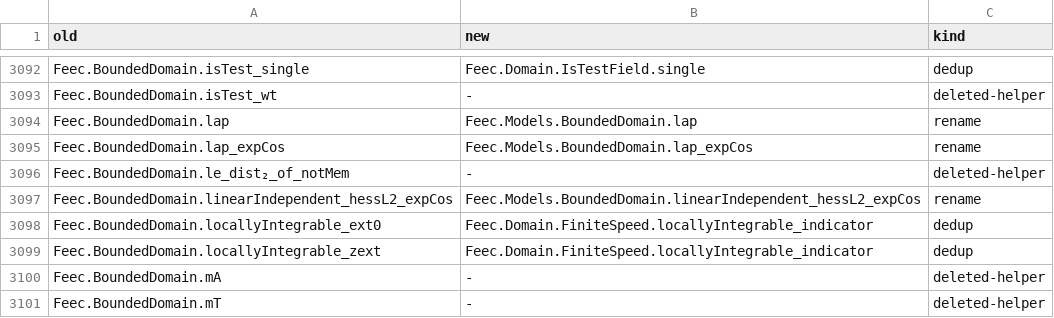
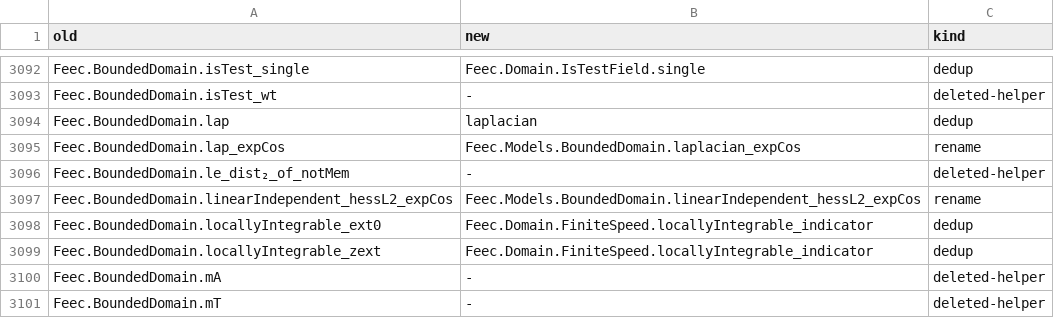
Before and after one commit to vincentqb/feec, a TSV file: docs/migration/map.tsv, drawn as a sheet; only a part is shown, gaps mark what is left out.

Commit message:
laplacian: one general Laplacian laplacian f = Σᵢ ∂ᵢ∂ᵢ f on (ι → 𝕜) → F in ForMathlib.Calculus.Partial (laplacian_apply, laplacian_add, laplacian_const_smul; Mathlib's Δ needs an inner product space, Fin n → ℝ has the sup norm); Models.BoundedDomain.lap and MaxNormHeat.laplacian removed (same definition), lap_expCos renamed laplacian_expCos; eq_zero_of_laplacian_eq and isSphereTT_radDeriv state Δ with laplacian; map.tsv lap row dedup to laplacian; FeecCheck.MaxNormNeumann snapshot uses laplacian

```diff
--- a/docs/migration/map.tsv
+++ b/docs/migration/map.tsv
@@ -3093,4 +3093,4 @@ Feec.BoundedDomain.isTest_single	Feec.Domain.IsTestField.single	dedup
 Feec.BoundedDomain.isTest_wt	-	deleted-helper
-Feec.BoundedDomain.lap	Feec.Models.BoundedDomain.lap	rename
-Feec.BoundedDomain.lap_expCos	Feec.Models.BoundedDomain.lap_expCos	rename
+Feec.BoundedDomain.lap	laplacian	dedup
+Feec.BoundedDomain.lap_expCos	Feec.Models.BoundedDomain.laplacian_expCos	rename
 Feec.BoundedDomain.le_dist₂_of_notMem	-	deleted-helper
```
Also changed, not shown: 9 other files.
